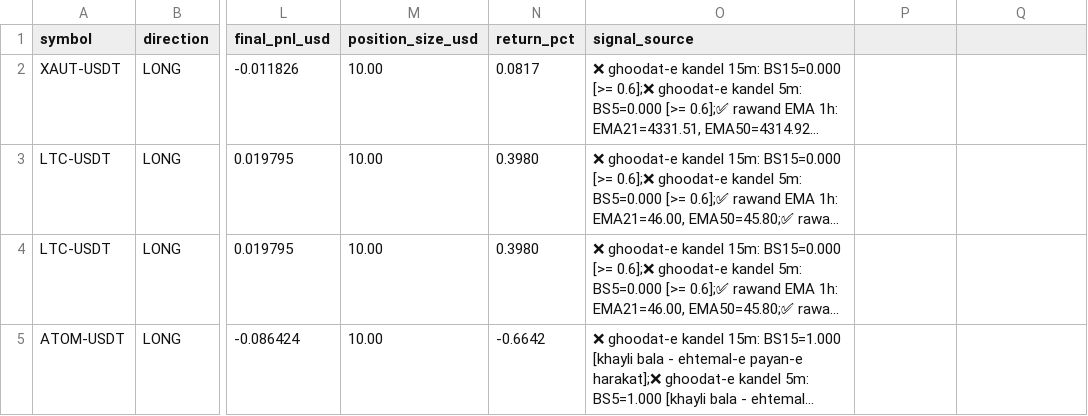
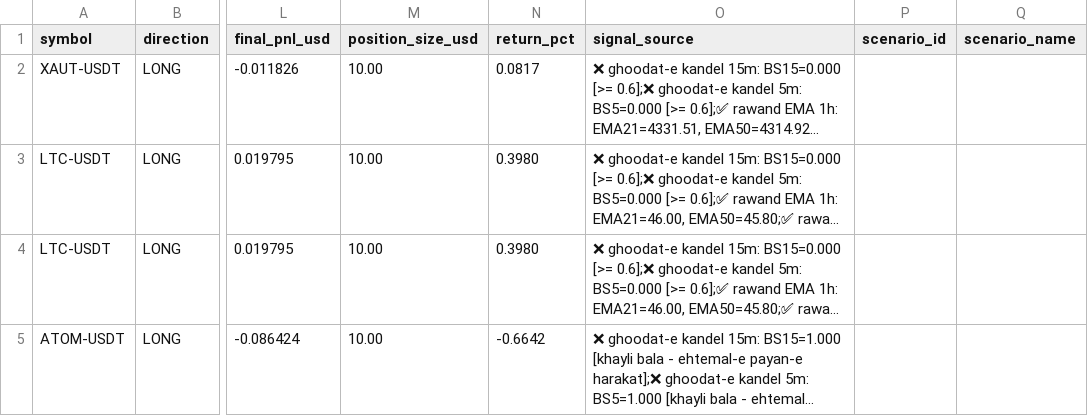
Before and after one commit to khosroabadiMehdi/PentaSignal, a CSV file: signals/2026-08-09.csv, drawn as a sheet; only a part is shown, gaps mark what is left out; long unchanged cells end in …; the diff names each change by its address in the sheet, - before the commit and + after, or states it on an @@ line.

```diff
--- a/signals/2026-08-09.csv
+++ b/signals/2026-08-09.csv
-P1: (empty)
+P1: scenario_id
-Q1: (empty)
+Q1: scenario_name
```
Also changed, not shown: signals/2026-08-10.csv.
